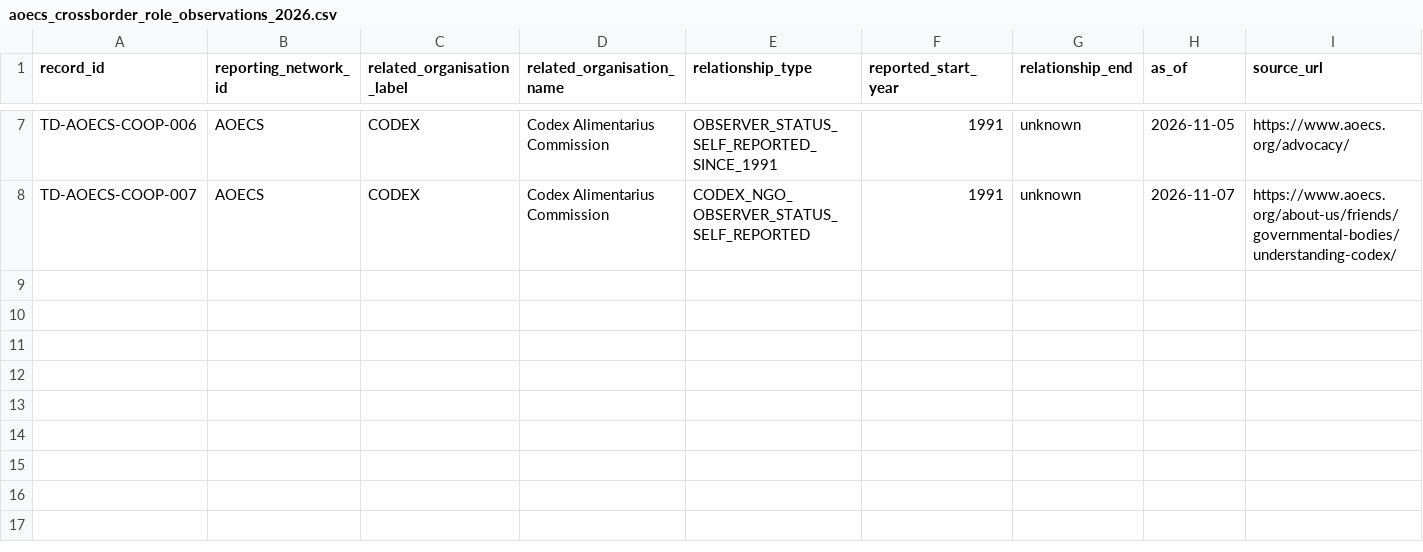
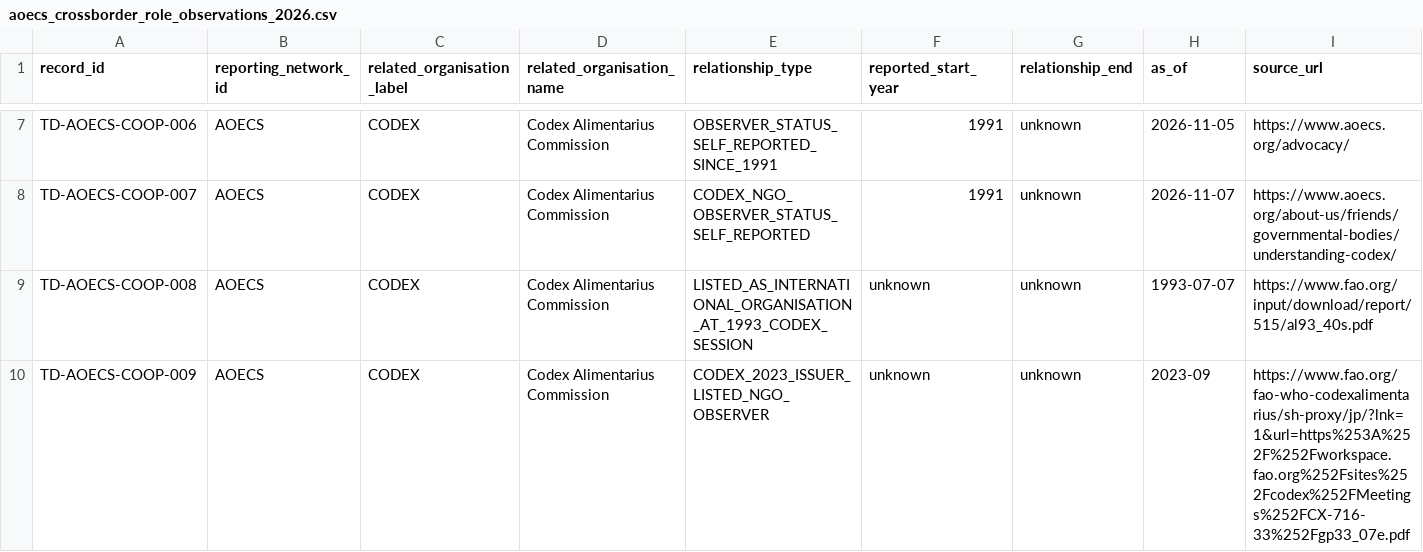
Before and after one commit to PortalHunter/Ethnicy-Based-Optimal-Weight, a CSV file: docs/atlas/handoffs/team-d/data/aoecs_crossborder_role_observations_2026.csv, drawn as a sheet; only a part is shown, gaps mark what is left out; rows hold the shown columns only; the diff names each change by its address in the sheet, - before the commit and + after, or states it on an @@ line.

```diff
--- a/docs/atlas/handoffs/team-d/data/aoecs_crossborder_role_observations_2026.csv
+++ b/docs/atlas/handoffs/team-d/data/aoecs_crossborder_role_observations_2026.csv
+row 9: TD-AOECS-COOP-008 | AOECS | CODEX | Codex Alimentarius Commission | LISTED_AS_INTERNATIONAL_ORGANISATION_AT_1993_CODEX_SESSION | unknown | unknown | 1993-07-07 | https://www.fao.org/input/download/report/515/al93_40s.pdf
+row 10: TD-AOECS-COOP-009 | AOECS | CODEX | Codex Alimentarius Commission | CODEX_2023_ISSUER_LISTED_NGO_OBSERVER | unknown | unknown | 2023-09 | https://www.fao.org/fao-who-codexalimentarius/sh-proxy/jp/?lnk=1&url=https%253A%252F%252Fworkspace.fao.org%252Fsites%252Fcodex%252FMeetings%252FCX-716-33%252Fgp33_07e.pdf
```
Also changed, not shown: docs/atlas/handoffs/team-d/PROVENANCE.csv, docs/atlas/handoffs/team-d/data/consolidated_case_backlog_2026-11-07.csv, 3 other files.
